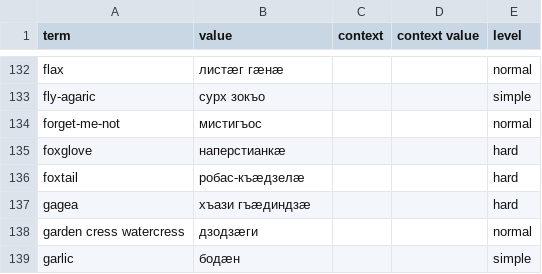
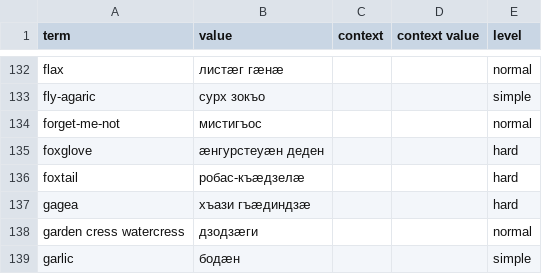
Before and after one commit to nmb10/sorat_translations, a CSV file: main/dig/plants_dig.csv, drawn as a sheet; only a part is shown, gaps mark what is left out.

Commit message:
Update plants_dig.csv

```diff
--- a/main/dig/plants_dig.csv
+++ b/main/dig/plants_dig.csv
@@ -134,3 +134,3 @@ fly-agaric,сурх зокъо,,,simple
 forget-me-not,мистигъос,,,normal
-foxglove,наперстианкæ,,,hard
+foxglove,æнгурстеуæн деден,,,hard
 foxtail,робас-къæдзелæ,,,hard
```
